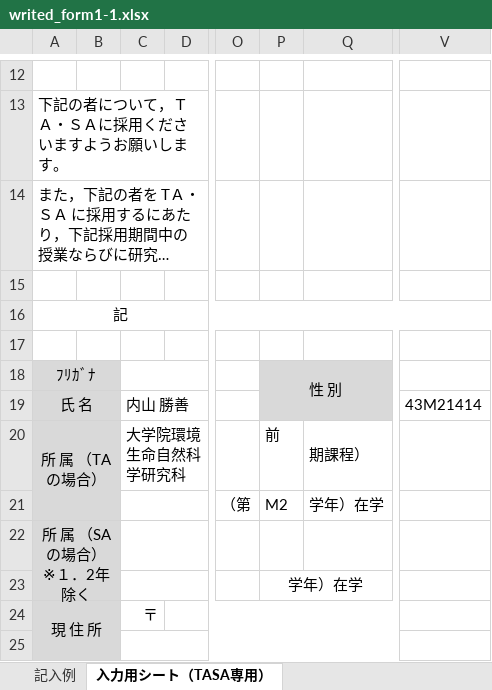
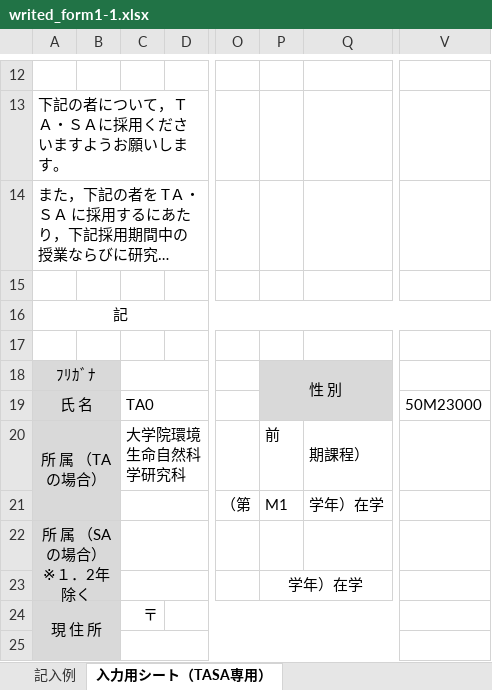
Before and after one commit to ueno12345/Takin, an Excel workbook: public/excel/writed_form1-1.xlsx, sheet 入力用シート（TASA専用）, drawn as a sheet; only a part is shown, gaps mark what is left out; long unchanged cells end in …; values as stored, in another font and other column widths than the file's, no borders; charts and pictures not drawn; the diff covers the shown part only; the diff names each change by its address in the sheet, - before the commit and + after, or states it on an @@ line.

```diff
--- a/public/excel/writed_form1-1.xlsx (sheet 入力用シート（TASA専用）)
+++ b/public/excel/writed_form1-1.xlsx (sheet 入力用シート（TASA専用）)
-C19: 内山 勝善
+C19: TA0
-V19: 43M21414
+V19: 50M23000
-P21: M2
+P21: M1
```
Also changed, not shown: 15 added rows, 15 removed rows and 1 edited cell elsewhere in this sheet, public/excel/writed_form1-2.xlsx, public/excel/writed_form1.xlsx, 7 other files.
